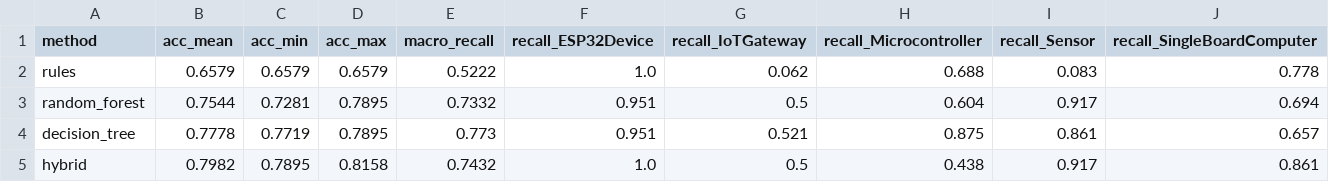
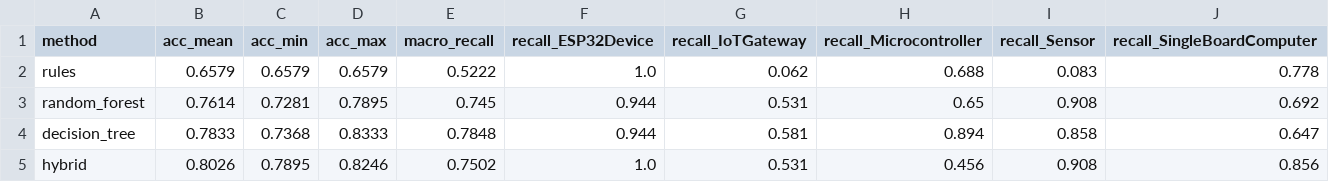
Before and after one commit to tatic2003/PINV01-24, a CSV file: experiments/results/unseen_boards/summary_clasificador.csv, drawn as a sheet.

Commit message:
Rerun unseen-board evaluation with 10 seeds

```diff
--- a/experiments/results/unseen_boards/summary_clasificador.csv
+++ b/experiments/results/unseen_boards/summary_clasificador.csv
@@ -2,4 +2,4 @@ method,acc_mean,acc_min,acc_max,macro_recall,recall_ESP32Device,recall_IoTGatewa
 rules,0.6579,0.6579,0.6579,0.5222,1.0,0.062,0.688,0.083,0.778
-random_forest,0.7544,0.7281,0.7895,0.7332,0.951,0.5,0.604,0.917,0.694
-decision_tree,0.7778,0.7719,0.7895,0.773,0.951,0.521,0.875,0.861,0.657
-hybrid,0.7982,0.7895,0.8158,0.7432,1.0,0.5,0.438,0.917,0.861
+random_forest,0.7614,0.7281,0.7895,0.745,0.944,0.531,0.65,0.908,0.692
+decision_tree,0.7833,0.7368,0.8333,0.7848,0.944,0.581,0.894,0.858,0.647
+hybrid,0.8026,0.7895,0.8246,0.7502,1.0,0.531,0.456,0.908,0.856
```
Also changed, not shown: experiments/results/unseen_boards/summary_hw.csv, 4 other files.
